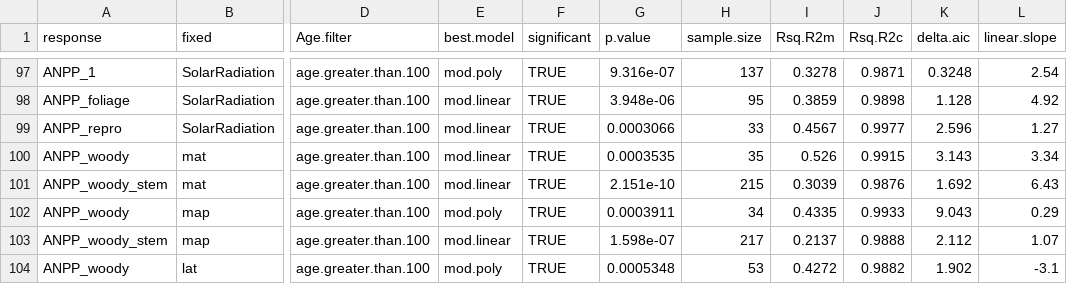
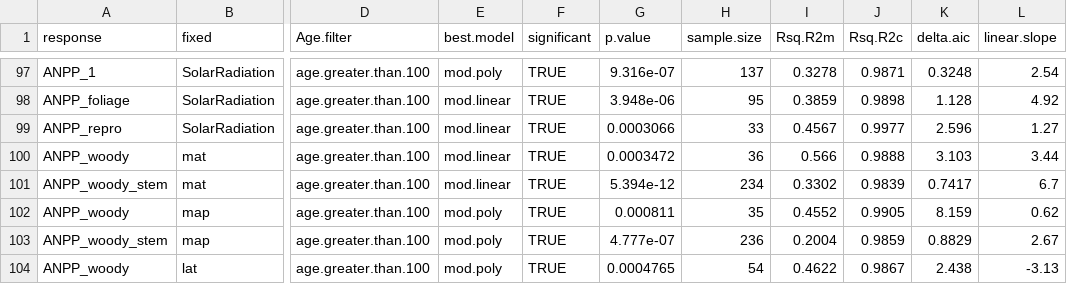
Before and after one commit to forc-db/Global_Productivity, a CSV file: results/global_trend_models_best_model_scaled.csv, drawn as a sheet; only a part is shown, gaps mark what is left out; the diff covers the shown part only; the diff names each change by its address in the sheet, - before the commit and + after, or states it on an @@ line.

Commit message:
Update global_trend_models_best_model_scaled.csv

```diff
--- a/results/global_trend_models_best_model_scaled.csv
+++ b/results/global_trend_models_best_model_scaled.csv
-G100 (p.value): 0.0003535
+G100 (p.value): 0.0003472
-H100 (sample.size): 35
+H100 (sample.size): 36
-I100 (Rsq.R2m): 0.526
+I100 (Rsq.R2m): 0.566
-J100 (Rsq.R2c): 0.9915
+J100 (Rsq.R2c): 0.9888
-K100 (delta.aic): 3.143
+K100 (delta.aic): 3.103
-L100 (linear.slope): 3.34
+L100 (linear.slope): 3.44
-G101 (p.value): 2.151e-10
+G101 (p.value): 5.394e-12
-H101 (sample.size): 215
+H101 (sample.size): 234
-I101 (Rsq.R2m): 0.3039
+I101 (Rsq.R2m): 0.3302
-J101 (Rsq.R2c): 0.9876
+J101 (Rsq.R2c): 0.9839
-K101 (delta.aic): 1.692
+K101 (delta.aic): 0.7417
-L101 (linear.slope): 6.43
+L101 (linear.slope): 6.7
-G102 (p.value): 0.0003911
+G102 (p.value): 0.000811
-H102 (sample.size): 34
+H102 (sample.size): 35
-I102 (Rsq.R2m): 0.4335
+I102 (Rsq.R2m): 0.4552
-J102 (Rsq.R2c): 0.9933
+J102 (Rsq.R2c): 0.9905
-K102 (delta.aic): 9.043
+K102 (delta.aic): 8.159
-L102 (linear.slope): 0.29
+L102 (linear.slope): 0.62
-E103 (best.model): mod.linear
+E103 (best.model): mod.poly
-G103 (p.value): 1.598e-07
+G103 (p.value): 4.777e-07
-H103 (sample.size): 217
+H103 (sample.size): 236
-I103 (Rsq.R2m): 0.2137
+I103 (Rsq.R2m): 0.2004
-J103 (Rsq.R2c): 0.9888
+J103 (Rsq.R2c): 0.9859
-K103 (delta.aic): 2.112
+K103 (delta.aic): 0.8829
-L103 (linear.slope): 1.07
+L103 (linear.slope): 2.67
-G104 (p.value): 0.0005348
+G104 (p.value): 0.0004765
-H104 (sample.size): 53
+H104 (sample.size): 54
-I104 (Rsq.R2m): 0.4272
+I104 (Rsq.R2m): 0.4622
-J104 (Rsq.R2c): 0.9882
+J104 (Rsq.R2c): 0.9867
-K104 (delta.aic): 1.902
+K104 (delta.aic): 2.438
-L104 (linear.slope): -3.1
+L104 (linear.slope): -3.13
```
Also changed, not shown: 141 edited cells elsewhere in this file.
